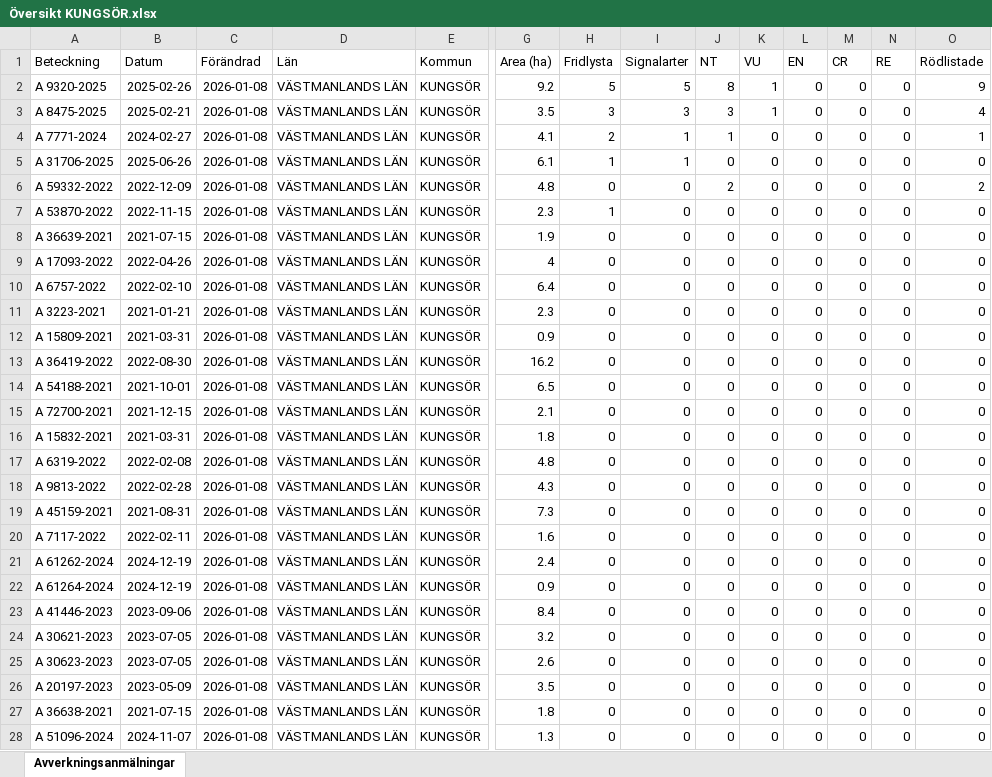
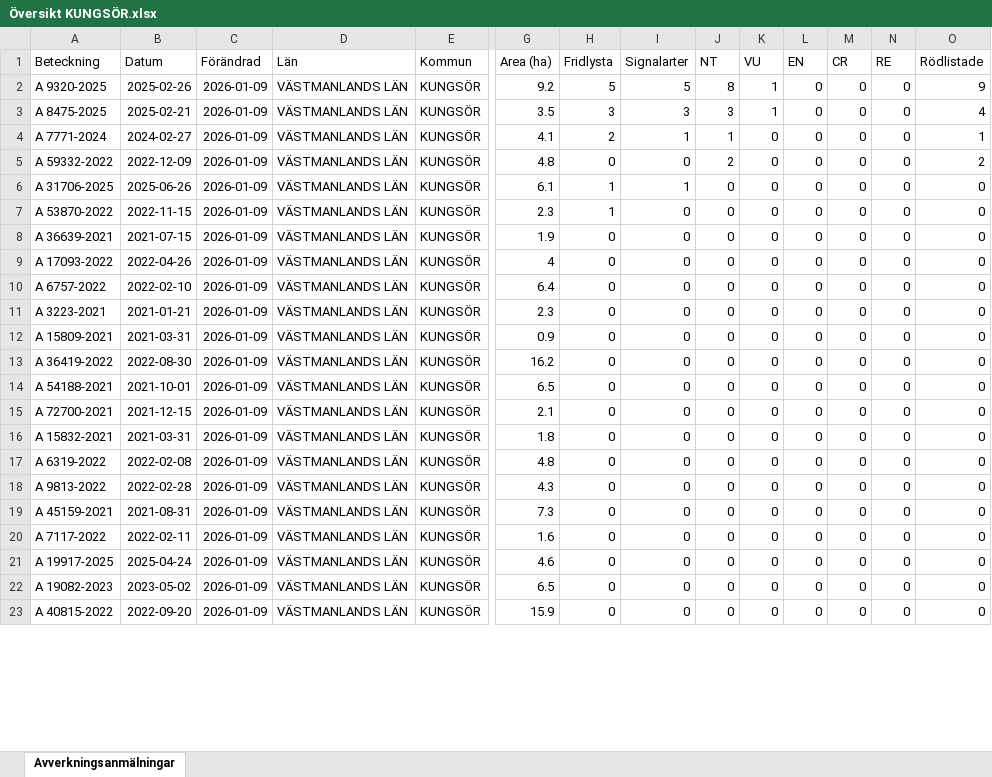
Before and after one commit to klasma/Logging_1960, an Excel workbook: Översikt KUNGSÖR.xlsx, sheet Avverkningsanmälningar, drawn as a sheet; only a part is shown, gaps mark what is left out; values as stored, in another font and other column widths than the file's, no borders; removed rows and columns are numbered as before the commit, all else as after; rows hold the shown columns only; the diff covers the shown part only; the diff names each change by its address in the sheet, - before the commit and + after, or states it on an @@ line.

```diff
--- a/Översikt KUNGSÖR.xlsx (sheet Avverkningsanmälningar)
+++ b/Översikt KUNGSÖR.xlsx (sheet Avverkningsanmälningar)
-C2:C4 (Förändrad): 2026-01-08
+C2:C4 (Förändrad): 2026-01-09
+row 5: A 59332-2022 | 2022-12-09 | 2026-01-09 | VÄSTMANLANDS LÄN | KUNGSÖR | 4.8 | 0 | 0 | 2 | 0 | 0 | 0 | 0 | 2
-C6 (Förändrad): 2026-01-08
+C6 (Förändrad): 2026-01-09
-row 6: A 59332-2022 | 2022-12-09 | 2026-01-08 | VÄSTMANLANDS LÄN | KUNGSÖR | 4.8 | 0 | 0 | 2 | 0 | 0 | 0 | 0 | 2
-C7:C21 (Förändrad): 2026-01-08
+C7:C21 (Förändrad): 2026-01-09
-A21 (Beteckning): A 61262-2024
+A21 (Beteckning): A 19917-2025
-B21 (Datum): 2024-12-19
+B21 (Datum): 2025-04-24
-G21 (Area (ha)): 2.4
+G21 (Area (ha)): 4.6
-row 22: A 61264-2024 | 2024-12-19 | 2026-01-08 | VÄSTMANLANDS LÄN | KUNGSÖR | 0.9 | 0 | 0 | 0 | 0 | 0 | 0 | 0 | 0
-A22 (Beteckning): A 41446-2023
+A22 (Beteckning): A 19082-2023
-B22 (Datum): 2023-09-06
+B22 (Datum): 2023-05-02
-C22 (Förändrad): 2026-01-08
+C22 (Förändrad): 2026-01-09
-G22 (Area (ha)): 8.4
+G22 (Area (ha)): 6.5
-row 24: A 30621-2023 | 2023-07-05 | 2026-01-08 | VÄSTMANLANDS LÄN | KUNGSÖR | 3.2 | 0 | 0 | 0 | 0 | 0 | 0 | 0 | 0
-row 25: A 30623-2023 | 2023-07-05 | 2026-01-08 | VÄSTMANLANDS LÄN | KUNGSÖR | 2.6 | 0 | 0 | 0 | 0 | 0 | 0 | 0 | 0
-A23 (Beteckning): A 20197-2023
+A23 (Beteckning): A 40815-2022
-B23 (Datum): 2023-05-09
+B23 (Datum): 2022-09-20
-C23 (Förändrad): 2026-01-08
+C23 (Förändrad): 2026-01-09
-G23 (Area (ha)): 3.5
+G23 (Area (ha)): 15.9
-row 27: A 36638-2021 | 2021-07-15 | 2026-01-08 | VÄSTMANLANDS LÄN | KUNGSÖR | 1.8 | 0 | 0 | 0 | 0 | 0 | 0 | 0 | 0
-row 28: A 51096-2024 | 2024-11-07 | 2026-01-08 | VÄSTMANLANDS LÄN | KUNGSÖR | 1.3 | 0 | 0 | 0 | 0 | 0 | 0 | 0 | 0
```
Also changed, not shown: 8 added rows, 3 removed rows and 177 edited cells elsewhere in this sheet, artfynd/A 31706-2025 artfynd.xlsx, artfynd/A 53870-2022 artfynd.xlsx, 39 other files.
